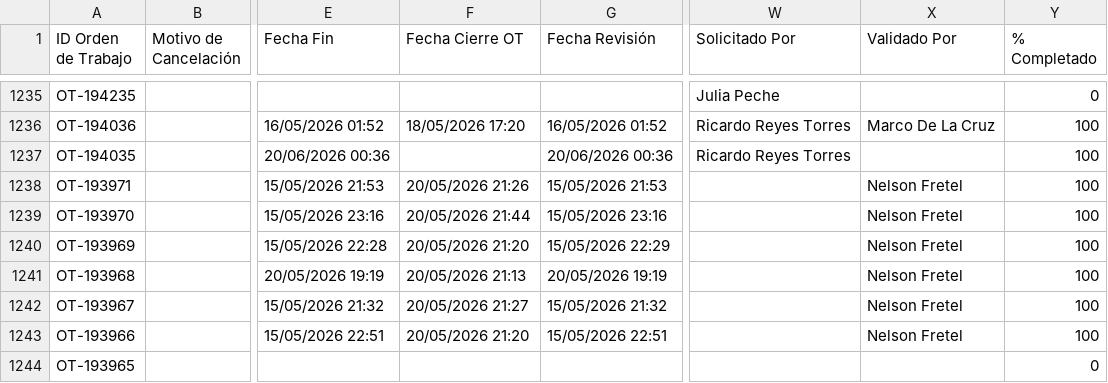
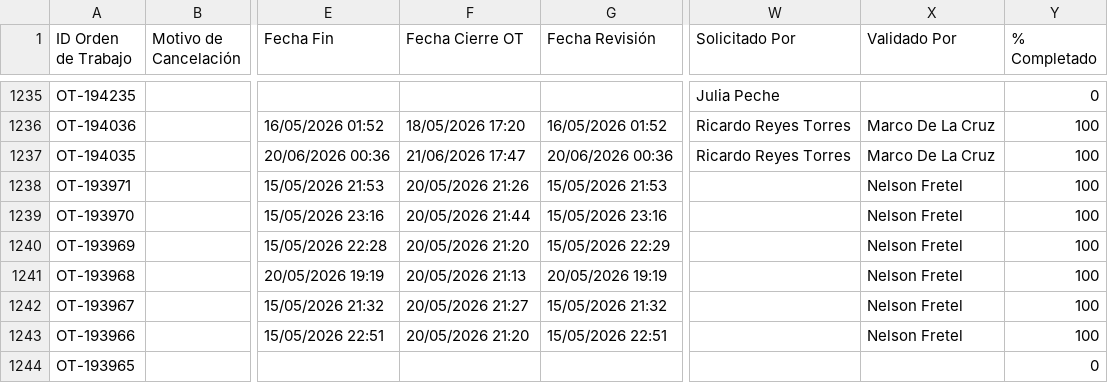
Before and after one commit to Andres-St1/fracttal-ots, a CSV file: OTs_Fracttal.csv, drawn as a sheet; only a part is shown, gaps mark what is left out; the diff names each change by its address in the sheet, - before the commit and + after, or states it on an @@ line.

```diff
--- a/OTs_Fracttal.csv
+++ b/OTs_Fracttal.csv
-F1237 (Fecha Cierre OT): (empty)
+F1237 (Fecha Cierre OT): 21/06/2026 17:47
-X1237 (Validado Por): (empty)
+X1237 (Validado Por): Marco De La Cruz
```
